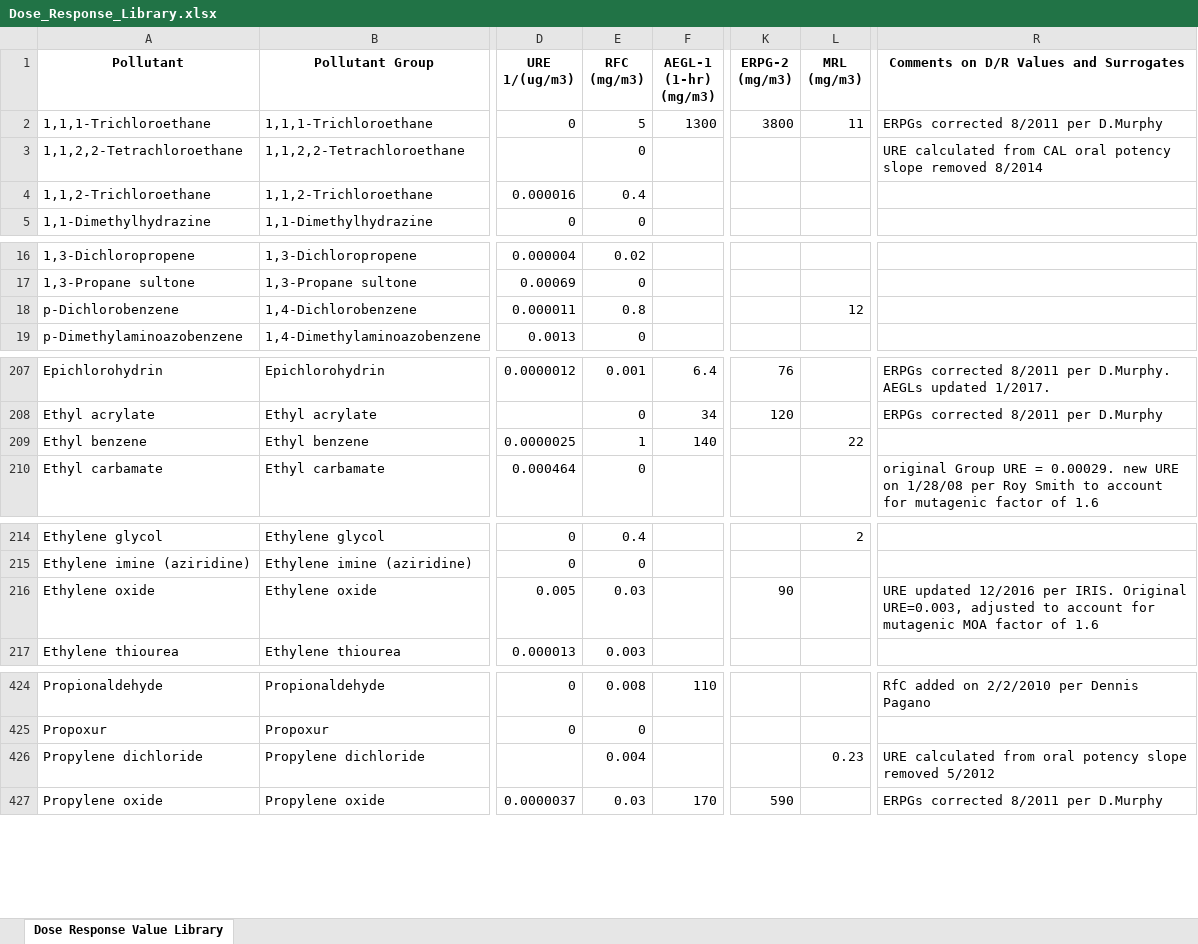
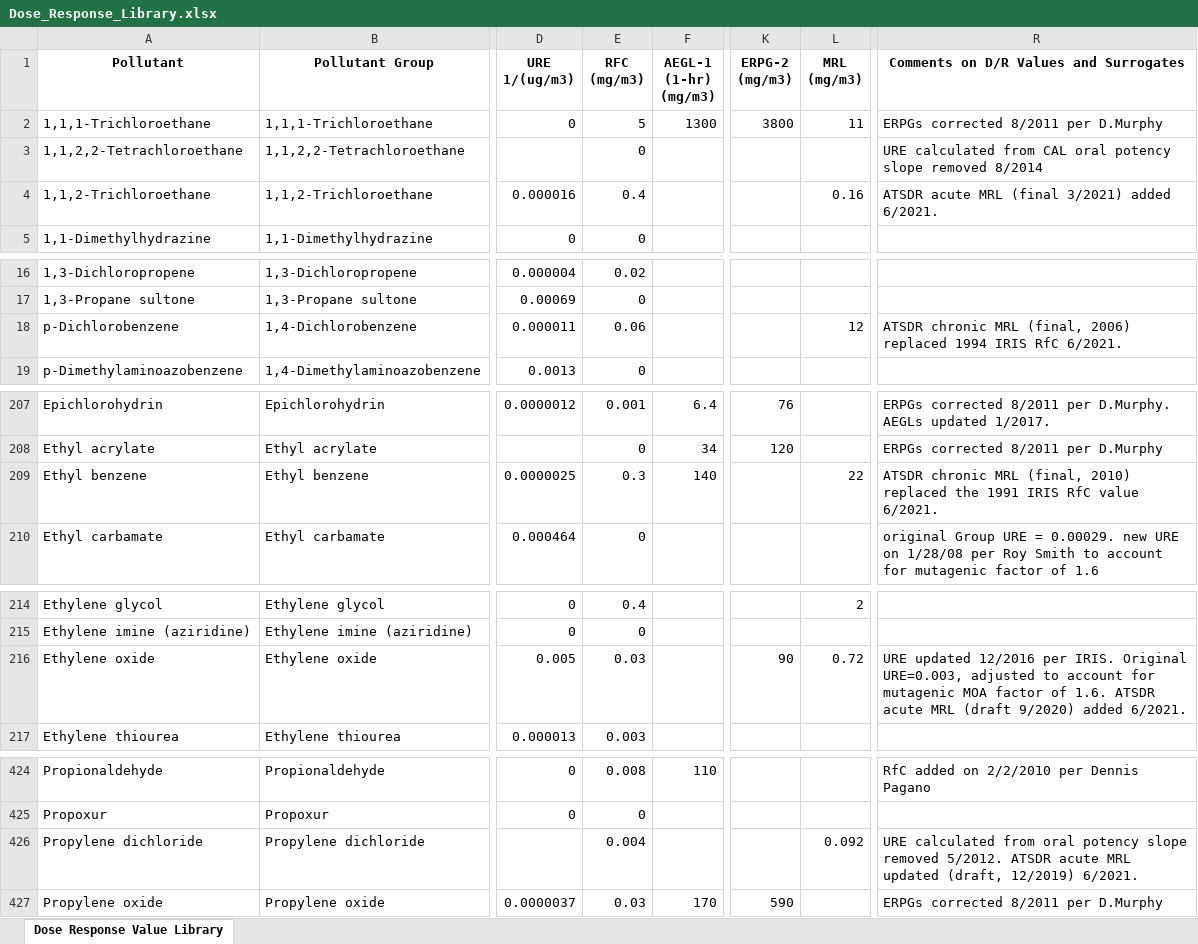
Before and after one commit to USEPA/HEM5, an Excel workbook: resources/Dose_Response_Library.xlsx, sheet Dose Response Value Library, drawn as a sheet; only a part is shown, gaps mark what is left out; values as stored, in another font and other column widths than the file's, no borders; the diff covers the shown part only; the diff names each change by its address in the sheet, - before the commit and + after, or states it on an @@ line.

```diff
--- a/resources/Dose_Response_Library.xlsx (sheet Dose Response Value Library)
+++ b/resources/Dose_Response_Library.xlsx (sheet Dose Response Value Library)
-L4 (MRL (mg/m3)): (empty)
+L4 (MRL (mg/m3)): 0.16
-R4: (empty)
+R4: ATSDR acute MRL (final 3/2021) added 6/2021.
-E18 (RFC (mg/m3)): 0.8
+E18 (RFC (mg/m3)): 0.06
-R18: (empty)
+R18: ATSDR chronic MRL (final, 2006) replaced 1994 IRIS RfC 6/2021.
-E209 (RFC (mg/m3)): 1
+E209 (RFC (mg/m3)): 0.3
-R209: (empty)
+R209: ATSDR chronic MRL (final, 2010) replaced the 1991 IRIS RfC value 6/2021.
-L216 (MRL (mg/m3)): (empty)
+L216 (MRL (mg/m3)): 0.72
-R216: …factor of 1.6
+R216: …factor of 1.6. ATSDR acute MRL (draft 9/2020) added 6/2021.
-L426 (MRL (mg/m3)): 0.23
+L426 (MRL (mg/m3)): 0.092
-R426: …slope removed 5/2012
+R426: …slope removed 5/2012. ATSDR acute MRL updated (draft, 12/2019) 6/2021.
```
Also changed, not shown: 2 edited cells elsewhere in this sheet, hidden cells, resources/Target_Organ_Endpoints.xlsx, 4 other files.
